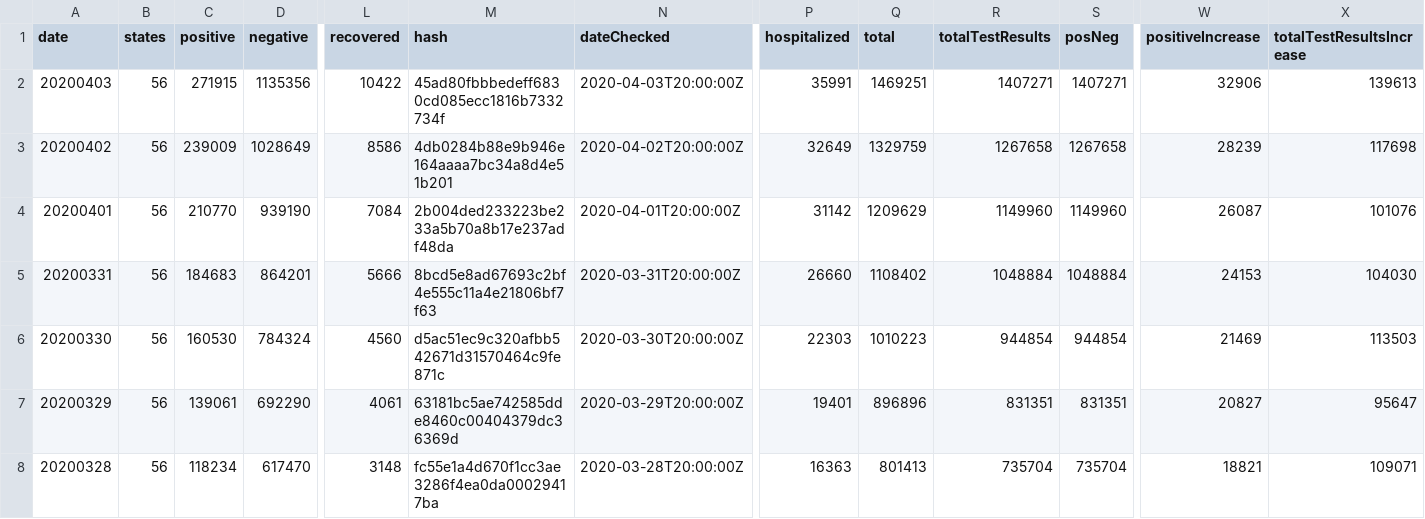
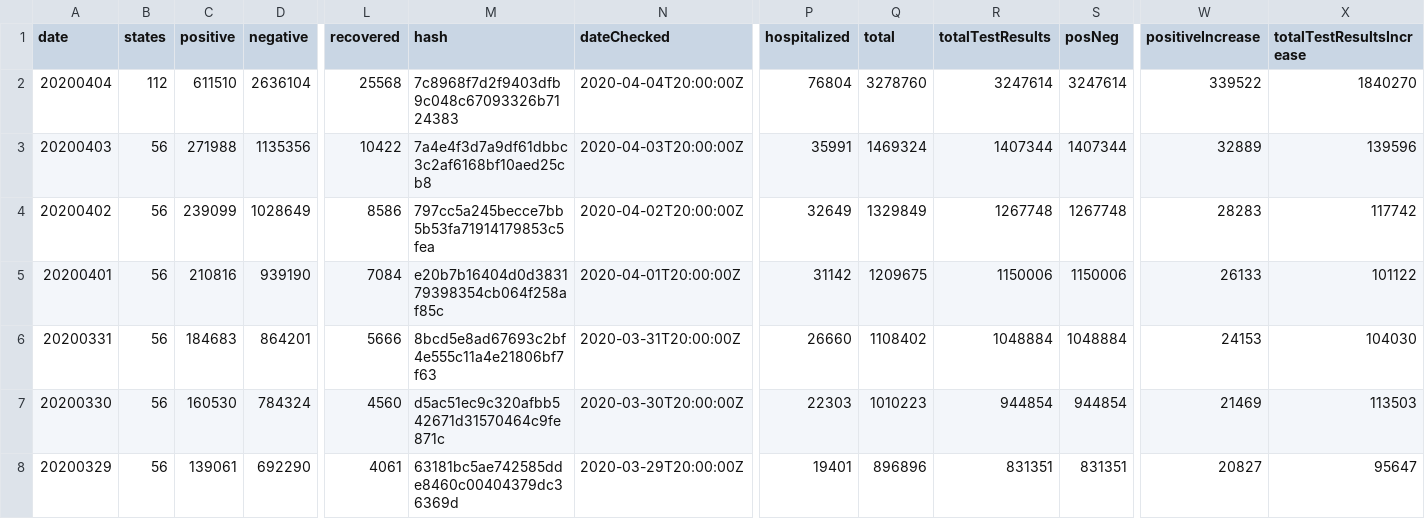
Before and after one commit to danap/ajqvue-covid19-tracking-db, a CSV file: data/us-daily/us-daily.csv, drawn as a sheet; only a part is shown, gaps mark what is left out; the shorter side is filled out with more unchanged rows; addresses are those after the commit; rows hold the shown columns only; the diff names each change by its address in the sheet, - before the commit and + after, or states it on an @@ line.

```diff
--- a/data/us-daily/us-daily.csv
+++ b/data/us-daily/us-daily.csv
+row 2: 20200404 | 112 | 611510 | 2636104 | 25568 | 7c8968f7d2f9403dfb9c048c67093326b7124383 | 2020-04-04T20:00:00Z | 76804 | 3278760 | 3247614 | 3247614 | 339522 | 1840270
-C3 (positive): 271915
+C3 (positive): 271988
-M3 (hash): 45ad80fbbbedeff6830cd085ecc1816b7332734f
+M3 (hash): 7a4e4f3d7a9df61dbbc3c2af6168bf10aed25cb8
-Q3 (total): 1469251
+Q3 (total): 1469324
-R3 (totalTestResults): 1407271
+R3 (totalTestResults): 1407344
-S3 (posNeg): 1407271
+S3 (posNeg): 1407344
-W3 (positiveIncrease): 32906
+W3 (positiveIncrease): 32889
-X3 (totalTestResultsIncrease): 139613
+X3 (totalTestResultsIncrease): 139596
-C4 (positive): 239009
+C4 (positive): 239099
-M4 (hash): 4db0284b88e9b946e164aaaa7bc34a8d4e51b201
+M4 (hash): 797cc5a245becce7bb5b53fa71914179853c5fea
-Q4 (total): 1329759
+Q4 (total): 1329849
-R4 (totalTestResults): 1267658
+R4 (totalTestResults): 1267748
-S4 (posNeg): 1267658
+S4 (posNeg): 1267748
-W4 (positiveIncrease): 28239
+W4 (positiveIncrease): 28283
-X4 (totalTestResultsIncrease): 117698
+X4 (totalTestResultsIncrease): 117742
-C5 (positive): 210770
+C5 (positive): 210816
-M5 (hash): 2b004ded233223be233a5b70a8b17e237adf48da
+M5 (hash): e20b7b16404d0d383179398354cb064f258af85c
-Q5 (total): 1209629
+Q5 (total): 1209675
-R5 (totalTestResults): 1149960
+R5 (totalTestResults): 1150006
-S5 (posNeg): 1149960
+S5 (posNeg): 1150006
-W5 (positiveIncrease): 26087
+W5 (positiveIncrease): 26133
-X5 (totalTestResultsIncrease): 101076
+X5 (totalTestResultsIncrease): 101122
```
Also changed, not shown: data/us-daily/us-daily-01.csv, 3 other files.
